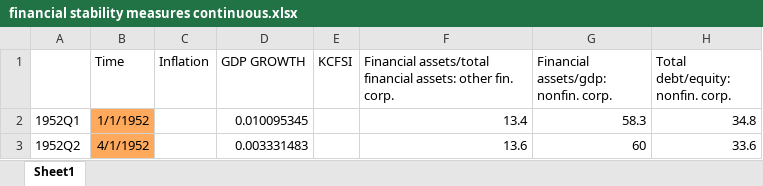
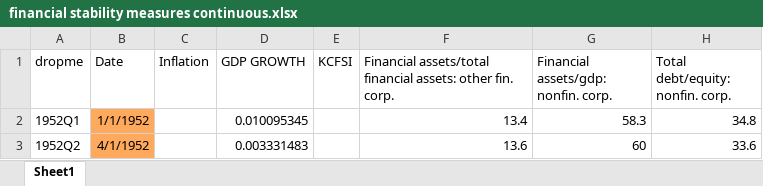
Before and after one commit to laurensWe/SeminarFinance, an Excel workbook: financial stability measures continuous.xlsx, sheet Sheet1, drawn as a sheet; only a part is shown; values as stored, in another font and other column widths than the file's, no borders; the diff names each change by its address in the sheet, - before the commit and + after, or states it on an @@ line.

```diff
--- a/financial stability measures continuous.xlsx (sheet Sheet1)
+++ b/financial stability measures continuous.xlsx (sheet Sheet1)
-A1: (empty)
+A1: dropme
-B1: Time
+B1: Date
```
Also changed, not shown: 4 other files.
